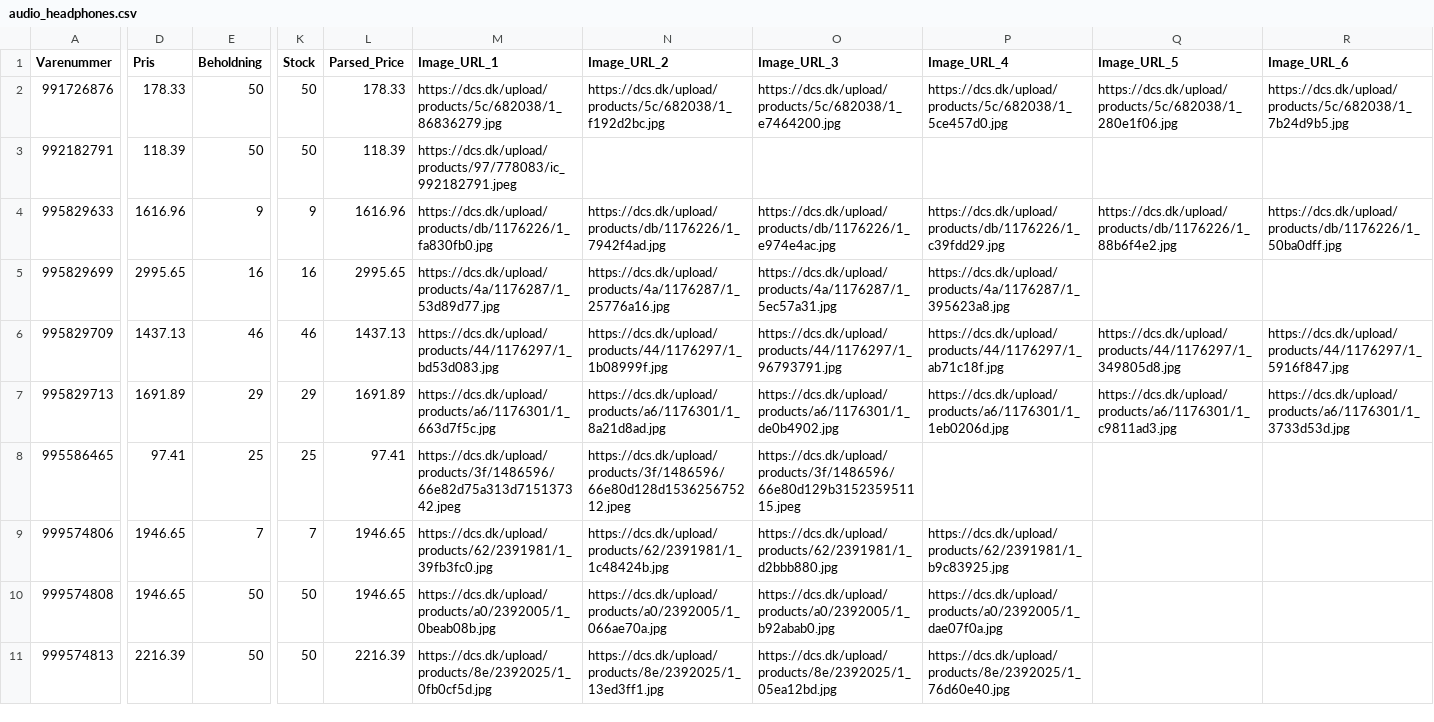
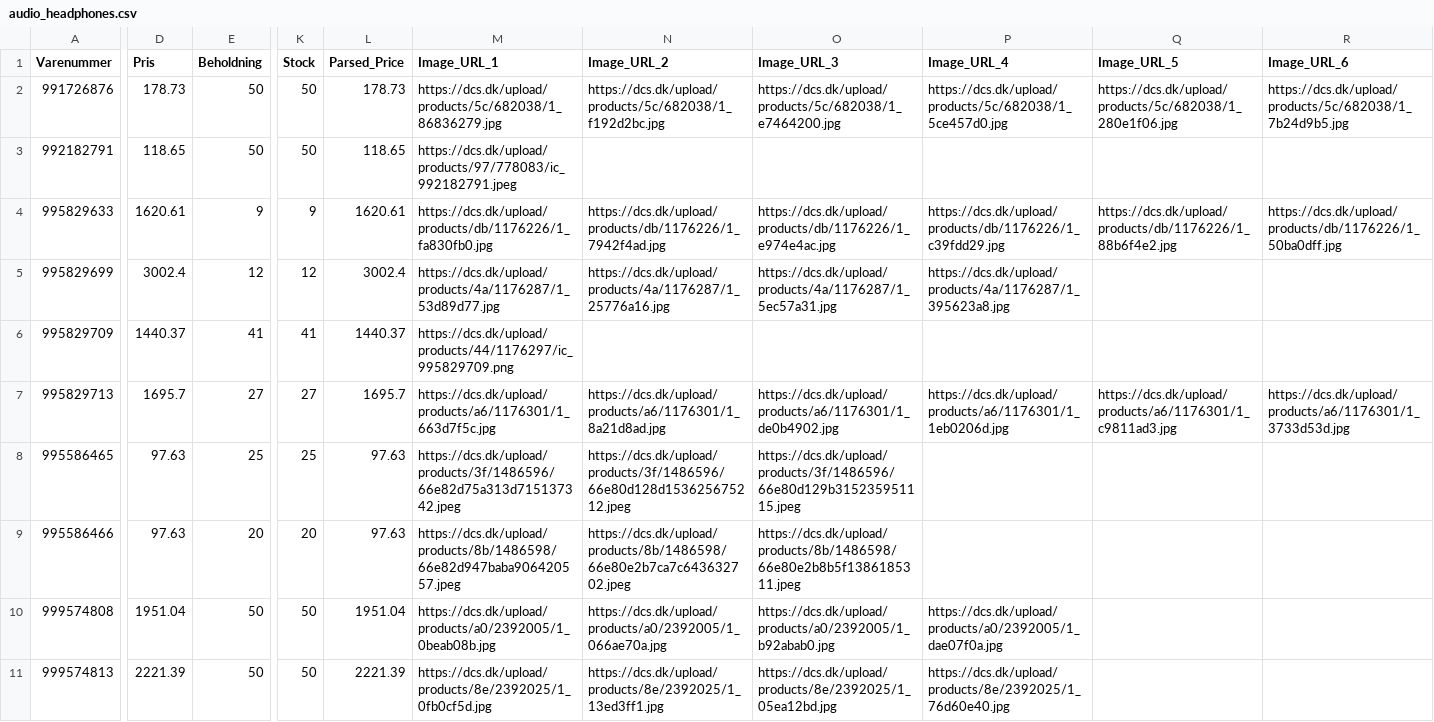
Before and after one commit to nordicfinds/bts-filter, a CSV file: audio_headphones.csv, drawn as a sheet; only a part is shown, gaps mark what is left out; removed rows and columns are numbered as before the commit, all else as after; rows hold the shown columns only; the diff covers the shown part only; the diff names each change by its address in the sheet, - before the commit and + after, or states it on an @@ line.

```diff
--- a/audio_headphones.csv
+++ b/audio_headphones.csv
-D2 (Pris): 178.33
+D2 (Pris): 178.73
-L2 (Parsed_Price): 178.33
+L2 (Parsed_Price): 178.73
-D3 (Pris): 118.39
+D3 (Pris): 118.65
-L3 (Parsed_Price): 118.39
+L3 (Parsed_Price): 118.65
-D4 (Pris): 1616.96
+D4 (Pris): 1620.61
-L4 (Parsed_Price): 1616.96
+L4 (Parsed_Price): 1620.61
-D5 (Pris): 2995.65
+D5 (Pris): 3002.4
-E5 (Beholdning): 16
+E5 (Beholdning): 12
-K5 (Stock): 16
+K5 (Stock): 12
-L5 (Parsed_Price): 2995.65
+L5 (Parsed_Price): 3002.4
-D6 (Pris): 1437.13
+D6 (Pris): 1440.37
-E6 (Beholdning): 46
+E6 (Beholdning): 41
-K6 (Stock): 46
+K6 (Stock): 41
-L6 (Parsed_Price): 1437.13
+L6 (Parsed_Price): 1440.37
-M6 (Image_URL_1): https://dcs.dk/upload/products/44/1176297/1_bd53d083.jpg
+M6 (Image_URL_1): https://dcs.dk/upload/products/44/1176297/ic_995829709.png
-N6 (Image_URL_2): https://dcs.dk/upload/products/44/1176297/1_1b08999f.jpg
+N6 (Image_URL_2): (empty)
-O6 (Image_URL_3): https://dcs.dk/upload/products/44/1176297/1_96793791.jpg
+O6 (Image_URL_3): (empty)
-P6 (Image_URL_4): https://dcs.dk/upload/products/44/1176297/1_ab71c18f.jpg
+P6 (Image_URL_4): (empty)
-Q6 (Image_URL_5): https://dcs.dk/upload/products/44/1176297/1_349805d8.jpg
+Q6 (Image_URL_5): (empty)
-R6 (Image_URL_6): https://dcs.dk/upload/products/44/1176297/1_5916f847.jpg
+R6 (Image_URL_6): (empty)
-D7 (Pris): 1691.89
+D7 (Pris): 1695.7
-E7 (Beholdning): 29
+E7 (Beholdning): 27
-K7 (Stock): 29
+K7 (Stock): 27
-L7 (Parsed_Price): 1691.89
+L7 (Parsed_Price): 1695.7
-D8 (Pris): 97.41
+D8 (Pris): 97.63
-L8 (Parsed_Price): 97.41
+L8 (Parsed_Price): 97.63
-row 9: 999574806 | 1946.65 | 7 | 7 | 1946.65 | https://dcs.dk/upload/products/62/2391981/1_39fb3fc0.jpg | https://dcs.dk/upload/products/62/2391981/1_1c48424b.jpg | https://dcs.dk/upload/products/62/2391981/1_d2bbb880.jpg | https://dcs.dk/upload/products/62/2391981/1_b9c83925.jpg
+row 9: 995586466 | 97.63 | 20 | 20 | 97.63 | https://dcs.dk/upload/products/8b/1486598/66e82d947baba906420557.jpeg | https://dcs.dk/upload/products/8b/1486598/66e80e2b7ca7c643632702.jpeg | https://dcs.dk/upload/products/8b/1486598/66e80e2b8b5f1386185311.jpeg
-D10 (Pris): 1946.65
+D10 (Pris): 1951.04
-L10 (Parsed_Price): 1946.65
+L10 (Parsed_Price): 1951.04
-D11 (Pris): 2216.39
+D11 (Pris): 2221.39
-L11 (Parsed_Price): 2216.39
+L11 (Parsed_Price): 2221.39
```
Also changed, not shown: 1 removed row and 72 edited cells elsewhere in this file, chargers_cables.csv, gaming_consoles.csv, 3 other files.
